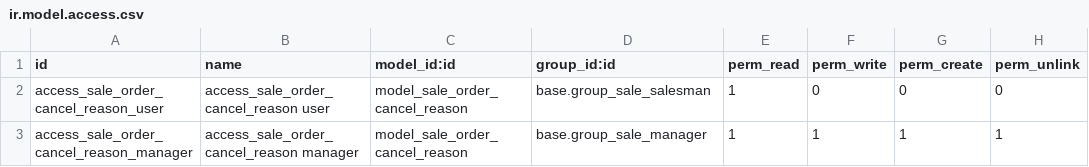
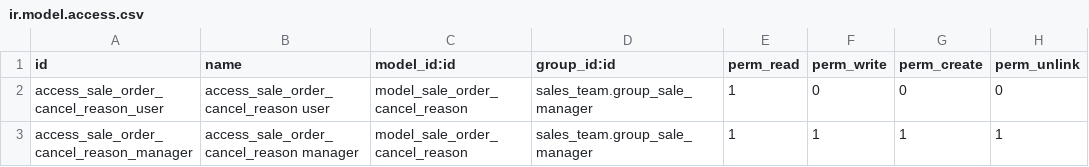
Before and after one commit to avoinsystems/sale-workflow, a CSV file: sale_cancel_reason/security/ir.model.access.csv, drawn as a sheet.

Commit message:
[MIG] sale_cancel_reason Migration to 10.0 (#477)
* [MIG] sale_cancel_reason Migration to 10.0

* Follow coding standard

* Convert test to unittest2

```diff
--- a/sale_cancel_reason/security/ir.model.access.csv
+++ b/sale_cancel_reason/security/ir.model.access.csv
@@ -1,3 +1,3 @@
 id,name,model_id:id,group_id:id,perm_read,perm_write,perm_create,perm_unlink
-access_sale_order_cancel_reason_user,access_sale_order_cancel_reason user,model_sale_order_cancel_reason,base.group_sale_salesman,1,0,0,0
-access_sale_order_cancel_reason_manager,access_sale_order_cancel_reason manager,model_sale_order_cancel_reason,base.group_sale_manager,1,1,1,1
+access_sale_order_cancel_reason_user,access_sale_order_cancel_reason user,model_sale_order_cancel_reason,sales_team.group_sale_manager,1,0,0,0
+access_sale_order_cancel_reason_manager,access_sale_order_cancel_reason manager,model_sale_order_cancel_reason,sales_team.group_sale_manager,1,1,1,1
```
Also changed, not shown: 12 other files.
